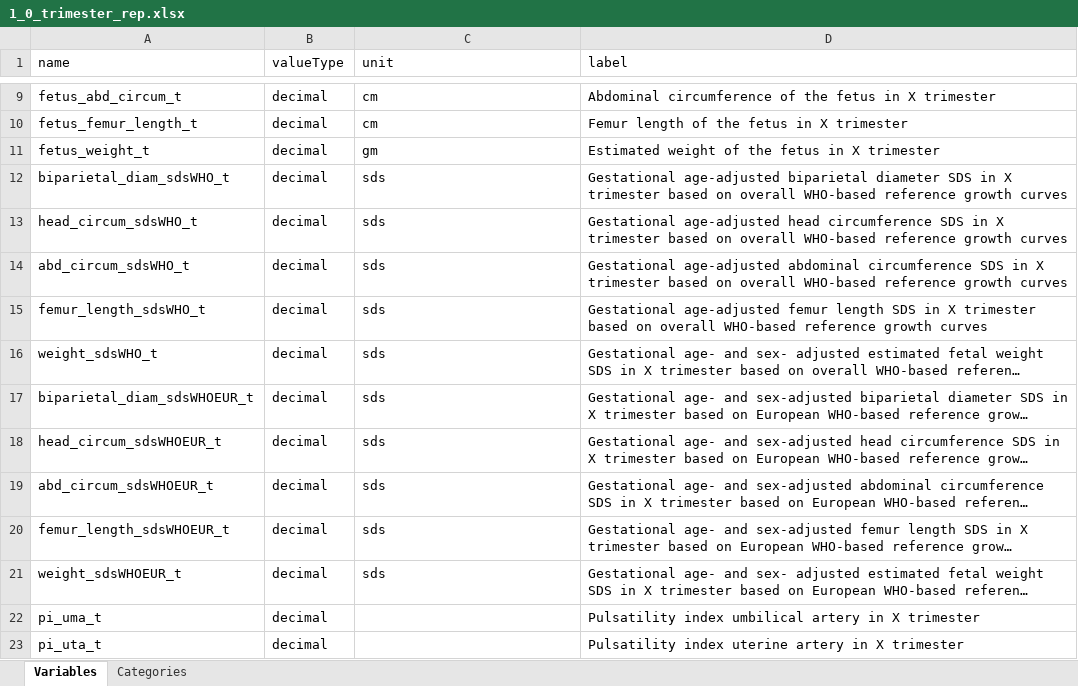
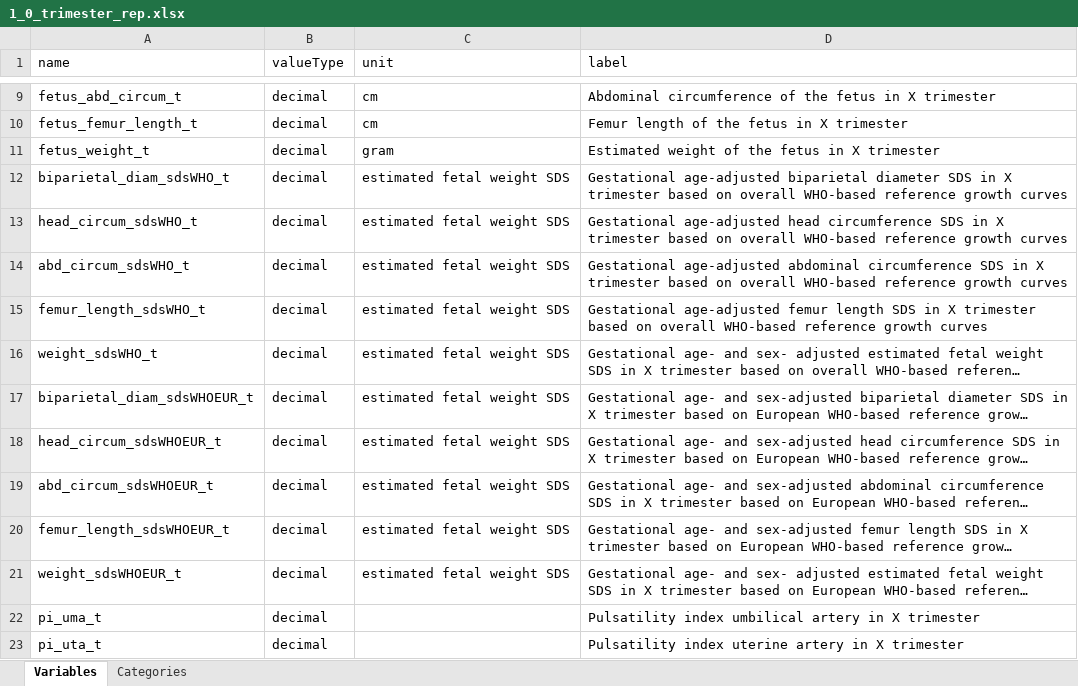
Before and after one commit to lifecycle-project/ds-dictionaries, an Excel workbook: dictionaries/outcome_ath/1_0/1_0_trimester_rep.xlsx, sheet Variables, drawn as a sheet; only a part is shown, gaps mark what is left out; long unchanged cells end in …; values as stored, in another font and other column widths than the file's, no borders; the diff names each change by its address in the sheet, - before the commit and + after, or states it on an @@ line.

Commit message:
update unit type

```diff
--- a/dictionaries/outcome_ath/1_0/1_0_trimester_rep.xlsx (sheet Variables)
+++ b/dictionaries/outcome_ath/1_0/1_0_trimester_rep.xlsx (sheet Variables)
-C11 (unit): gm
+C11 (unit): gram
-C12:C21 (unit): sds
+C12:C21 (unit): estimated fetal weight SDS
```
